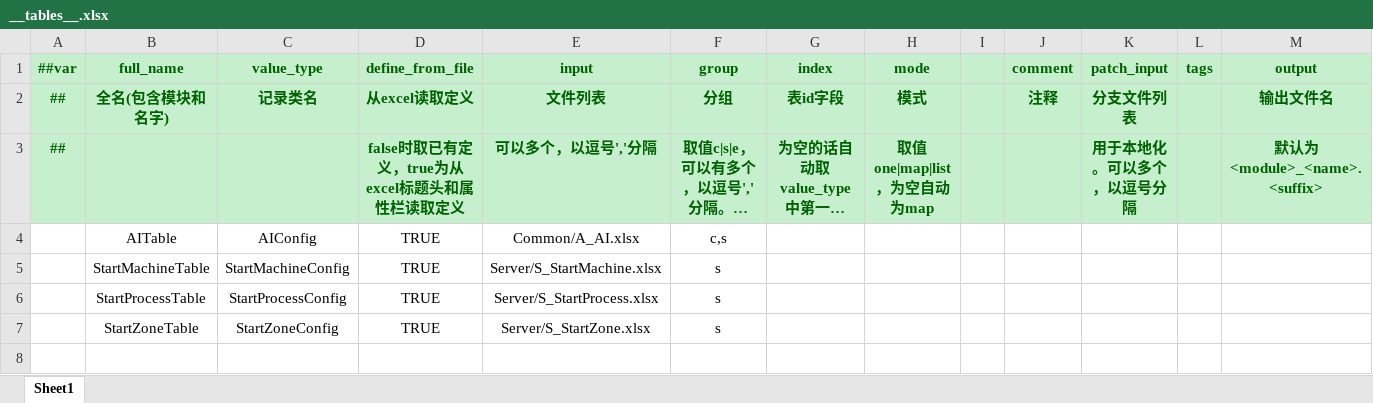
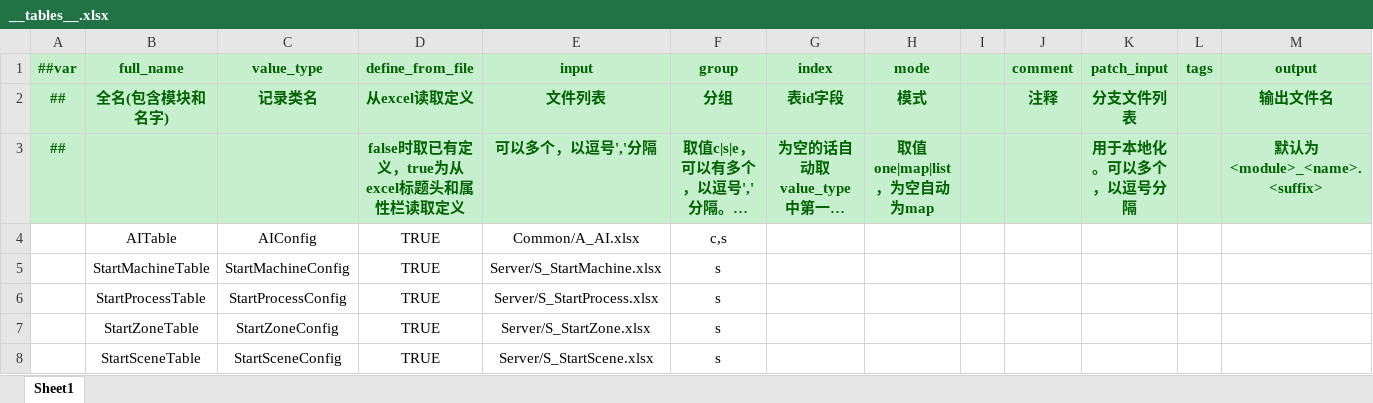
Before and after one commit to Gasskin/ET, an Excel workbook: LuBan/Datas/__tables__.xlsx, sheet Sheet1, drawn as a sheet; only a part is shown; long unchanged cells end in …; values as stored, in another font and other column widths than the file's, no borders; rows hold the shown columns only; the diff names each change by its address in the sheet, - before the commit and + after, or states it on an @@ line.

```diff
--- a/LuBan/Datas/__tables__.xlsx (sheet Sheet1)
+++ b/LuBan/Datas/__tables__.xlsx (sheet Sheet1)
+row 8:  | StartSceneTable | StartSceneConfig | TRUE | Server/S_StartScene.xlsx | s
```
Also changed, not shown: LuBan/Datas/Server/S_StartScene.xlsx, 5 other files.
